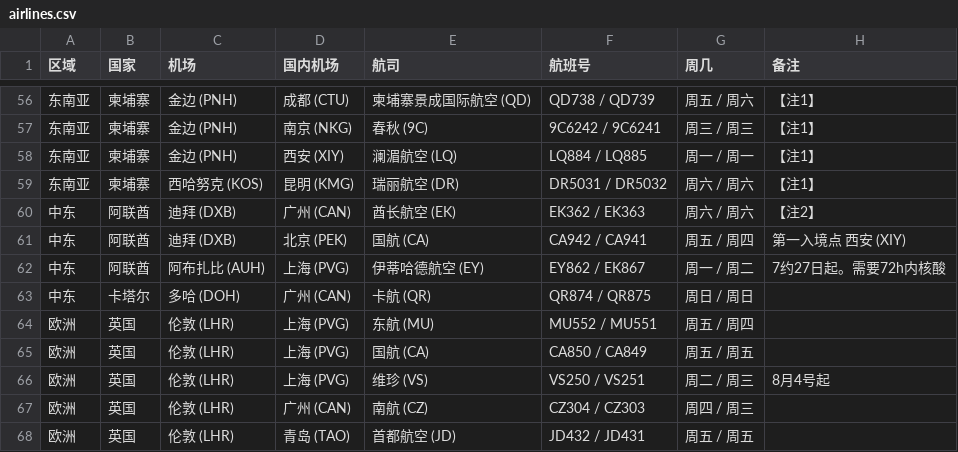
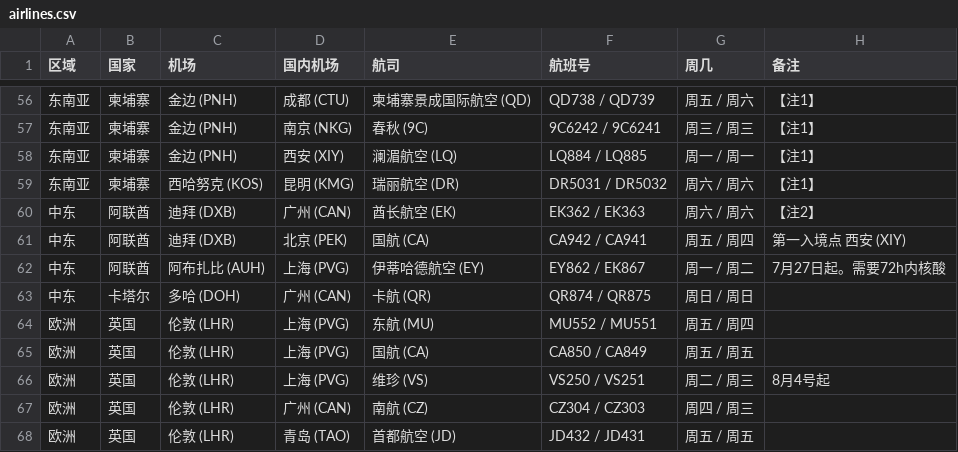
Before and after one commit to USCreditCardGuide/airlines-to-china-covid-19, a CSV file: airlines.csv, drawn as a sheet; only a part is shown, gaps mark what is left out.

Commit message:
Update airlines.csv

```diff
--- a/airlines.csv
+++ b/airlines.csv
@@ -61,3 +61,3 @@
 中东,阿联酋,迪拜 (DXB),北京 (PEK),国航 (CA),CA942 / CA941,周五 / 周四,第一入境点 西安 (XIY)
-中东,阿联酋,阿布扎比 (AUH),上海 (PVG),伊蒂哈德航空 (EY),EY862 / EK867,周一 / 周二, 7约27日起。需要72h内核酸
+中东,阿联酋,阿布扎比 (AUH),上海 (PVG),伊蒂哈德航空 (EY),EY862 / EK867,周一 / 周二, 7月27日起。需要72h内核酸
 中东,卡塔尔,多哈 (DOH),广州 (CAN),卡航 (QR),QR874 / QR875,周日 / 周日,
```
